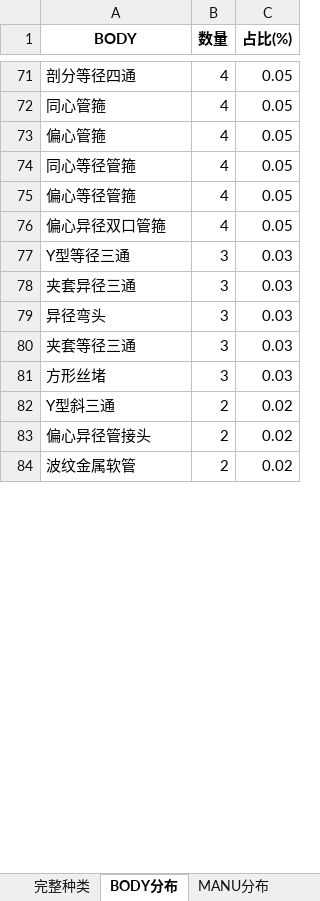
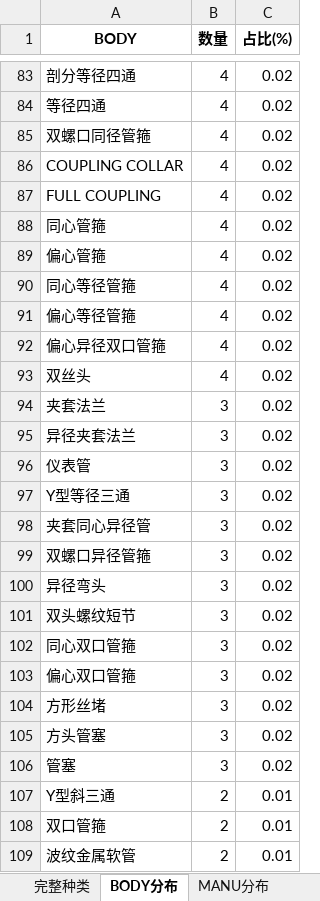
Before and after one commit to xiaoxia888/ElecMatCoder, an Excel workbook: apps/trainer/qwen3_fte/output/按8类拆分数据集/种类分布统计.xlsx, sheet BODY分布, drawn as a sheet; only a part is shown, gaps mark what is left out; values as stored, in another font and other column widths than the file's, no borders; removed rows and columns are numbered as before the commit, all else as after; the diff covers the shown part only; the diff names each change by its address in the sheet, - before the commit and + after, or states it on an @@ line.

```diff
--- a/apps/trainer/qwen3_fte/output/按8类拆分数据集/种类分布统计.xlsx (sheet BODY分布)
+++ b/apps/trainer/qwen3_fte/output/按8类拆分数据集/种类分布统计.xlsx (sheet BODY分布)
-C83 (占比(%)): 0.05
+C83 (占比(%)): 0.02
+row 84: 等径四通 | 4 | 0.02
+row 85: 双螺口同径管箍 | 4 | 0.02
+row 86: COUPLING COLLAR | 4 | 0.02
+row 87: FULL COUPLING | 4 | 0.02
-C88:C92 (占比(%)): 0.05
+C88:C92 (占比(%)): 0.02
+row 93: 双丝头 | 4 | 0.02
+row 94: 夹套法兰 | 3 | 0.02
+row 95: 异径夹套法兰 | 3 | 0.02
+row 96: 仪表管 | 3 | 0.02
-C97 (占比(%)): 0.03
+C97 (占比(%)): 0.02
-row 78: 夹套异径三通 | 3 | 0.03
+row 98: 夹套同心异径管 | 3 | 0.02
+row 99: 双螺口异径管箍 | 3 | 0.02
-C100 (占比(%)): 0.03
+C100 (占比(%)): 0.02
-row 80: 夹套等径三通 | 3 | 0.03
+row 101: 双头螺纹短节 | 3 | 0.02
+row 102: 同心双口管箍 | 3 | 0.02
+row 103: 偏心双口管箍 | 3 | 0.02
-C104 (占比(%)): 0.03
+C104 (占比(%)): 0.02
+row 105: 方头管塞 | 3 | 0.02
+row 106: 管塞 | 3 | 0.02
-C107 (占比(%)): 0.02
+C107 (占比(%)): 0.01
-row 83: 偏心异径管接头 | 2 | 0.02
+row 108: 双口管箍 | 2 | 0.01
-C109 (占比(%)): 0.02
+C109 (占比(%)): 0.01
```
Also changed, not shown: 49 added rows, 34 removed rows and 72 edited cells elsewhere in this sheet, sheet 完整种类, sheet SEAL分布, sheet CONN分布, sheet MANU分布, other sheet tabs, 35 other files.
